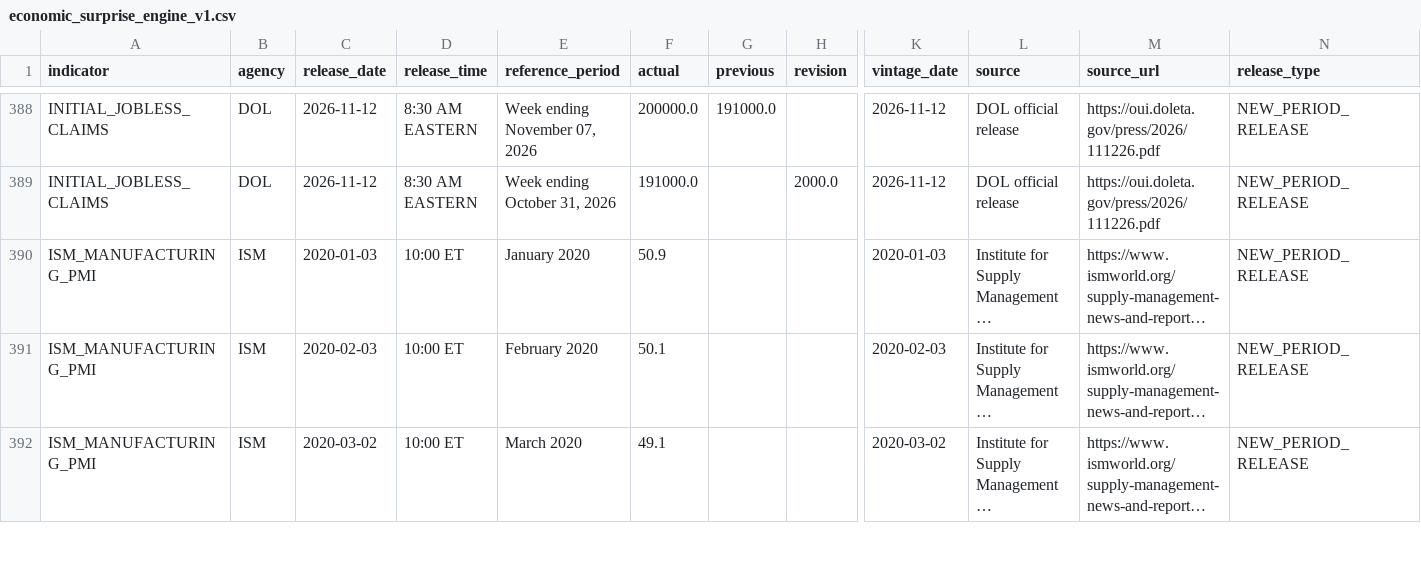
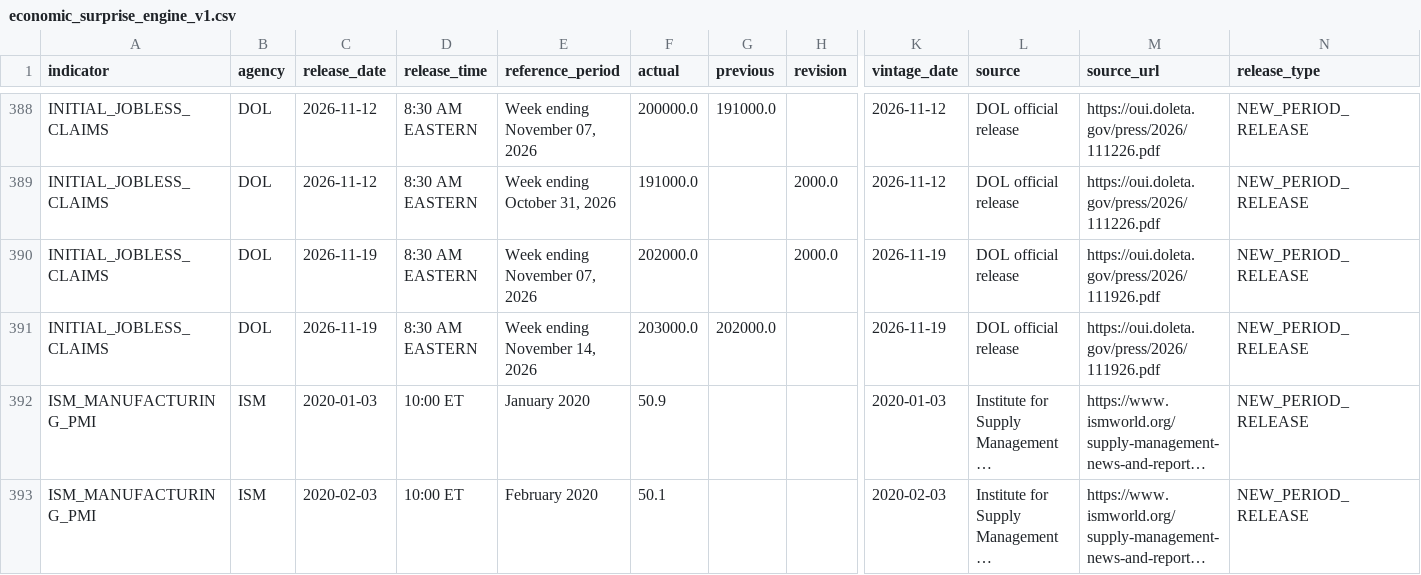
Before and after one commit to mohamednossaoui-max/US500-Macro-Intelligence, a CSV file: public_data/economic_surprise_engine_v1.csv, drawn as a sheet; only a part is shown, gaps mark what is left out; the shorter side is filled out with more unchanged rows; long unchanged cells end in …; rows hold the shown columns only; the diff names each change by its address in the sheet, - before the commit and + after, or states it on an @@ line.

```diff
--- a/public_data/economic_surprise_engine_v1.csv
+++ b/public_data/economic_surprise_engine_v1.csv
+row 390: INITIAL_JOBLESS_CLAIMS | DOL | 2026-11-19 | 8:30 AM EASTERN | Week ending November 07, 2026 | 202000.0 |  | 2000.0 | 2026-11-19 | DOL official release | https://oui.doleta.gov/press/2026/111926.pdf | NEW_PERIOD_RELEASE
+row 391: INITIAL_JOBLESS_CLAIMS | DOL | 2026-11-19 | 8:30 AM EASTERN | Week ending November 14, 2026 | 203000.0 | 202000.0 |  | 2026-11-19 | DOL official release | https://oui.doleta.gov/press/2026/111926.pdf | NEW_PERIOD_RELEASE
```
Also changed, not shown: public_data/earnings_market_reaction_v3.csv, public_data/economic_historical_events_v1.csv, 39 other files.
